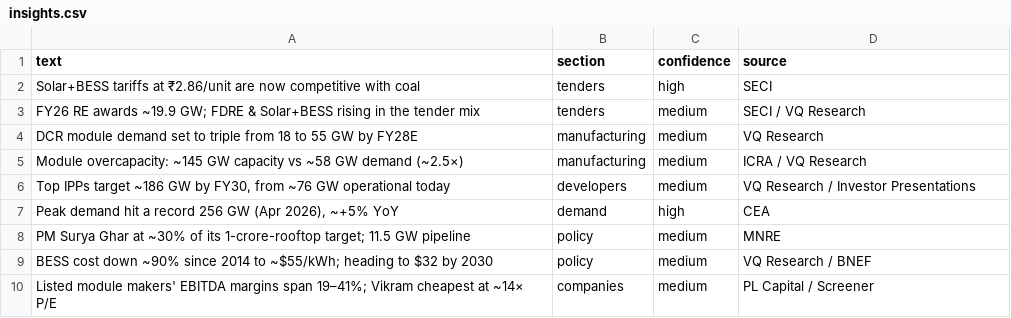
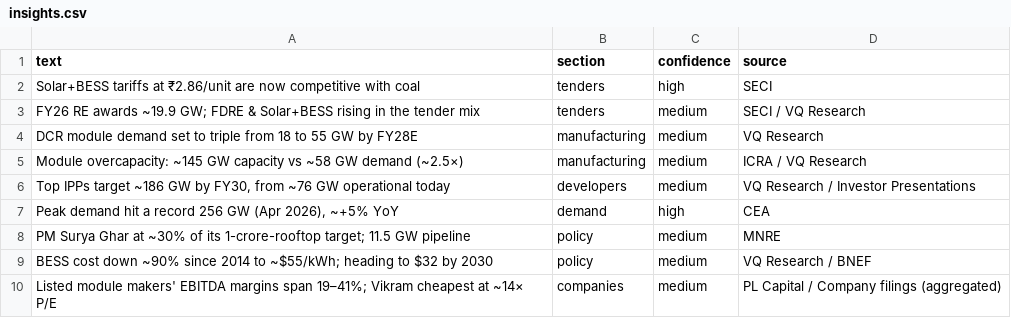
Before and after one commit to techmuns/Solardash, a CSV file: manual-data/overview/insights.csv, drawn as a sheet.

```diff
--- a/manual-data/overview/insights.csv
+++ b/manual-data/overview/insights.csv
@@ -9,2 +9,2 @@ PM Surya Ghar at ~30% of its 1-crore-rooftop target; 11.5 GW pipeline,policy,med
 BESS cost down ~90% since 2014 to ~$55/kWh; heading to $32 by 2030,policy,medium,VQ Research / BNEF
-Listed module makers' EBITDA margins span 19–41%; Vikram cheapest at ~14× P/E,companies,medium,PL Capital / Screener
+Listed module makers' EBITDA margins span 19–41%; Vikram cheapest at ~14× P/E,companies,medium,PL Capital / Company filings (aggregated)
```
Also changed, not shown: manual-data/companies/registry.csv, 12 other files.
